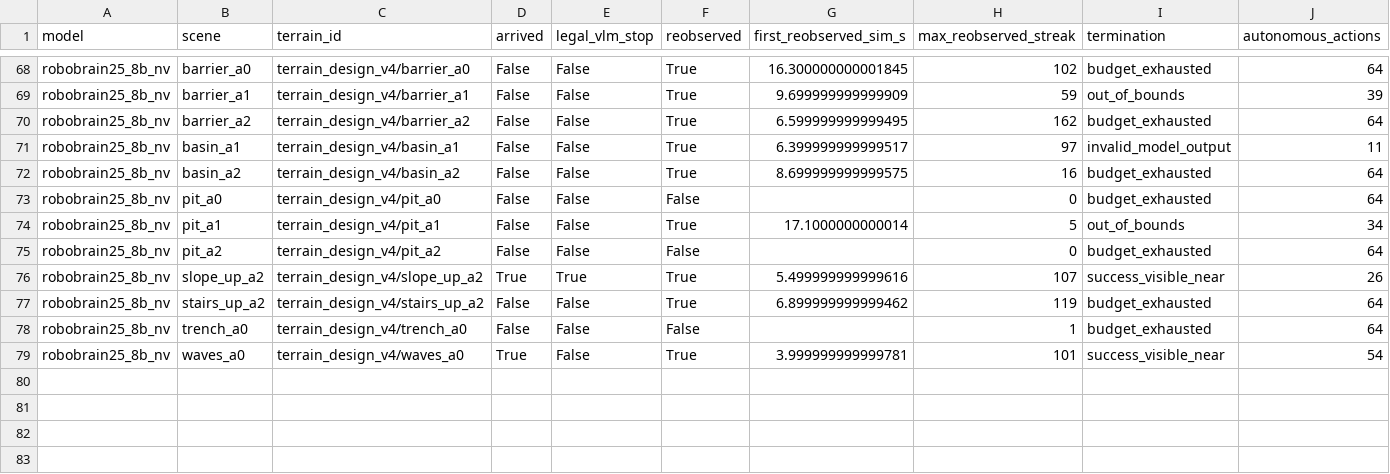
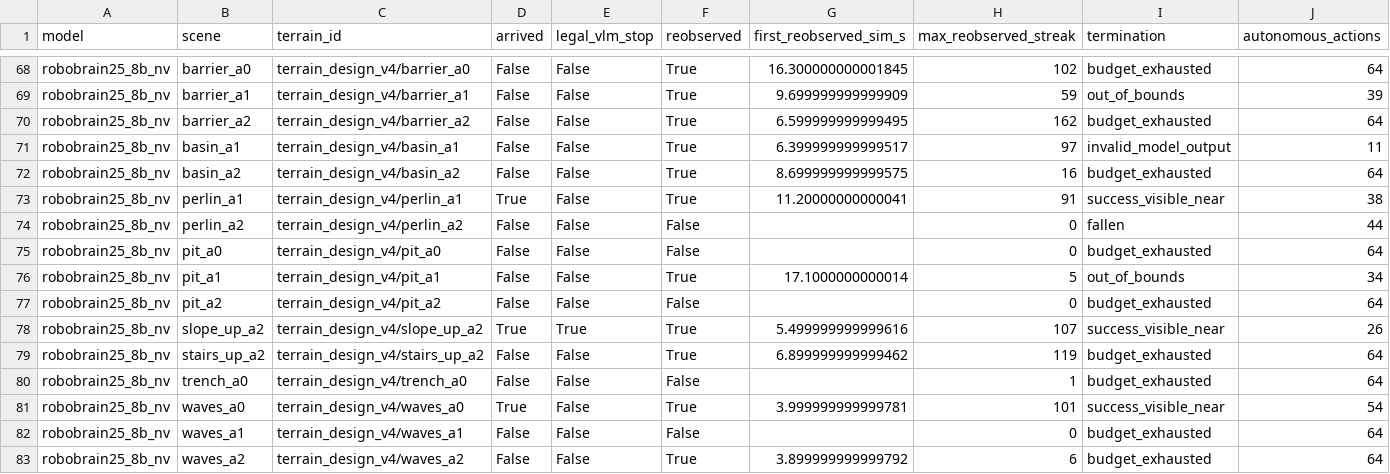
Before and after one commit to George3215/LunarBench, a CSV file: paper/vlm_goal_navigation/spatial_candidates_20261018/episodes.csv, drawn as a sheet; only a part is shown, gaps mark what is left out; rows hold the shown columns only; the diff names each change by its address in the sheet, - before the commit and + after, or states it on an @@ line.

Commit message:
Record TASK3 candidates: robobrain25_8b_nv 16 of 22

```diff
--- a/paper/vlm_goal_navigation/spatial_candidates_20261018/episodes.csv
+++ b/paper/vlm_goal_navigation/spatial_candidates_20261018/episodes.csv
+row 73: robobrain25_8b_nv | perlin_a1 | terrain_design_v4/perlin_a1 | True | False | True | 11.20000000000041 | 91 | success_visible_near | 38
+row 74: robobrain25_8b_nv | perlin_a2 | terrain_design_v4/perlin_a2 | False | False | False |  | 0 | fallen | 44
+row 82: robobrain25_8b_nv | waves_a1 | terrain_design_v4/waves_a1 | False | False | False |  | 0 | budget_exhausted | 64
+row 83: robobrain25_8b_nv | waves_a2 | terrain_design_v4/waves_a2 | False | False | True | 3.899999999999792 | 6 | budget_exhausted | 64
```
Also changed, not shown: 32 other files.
